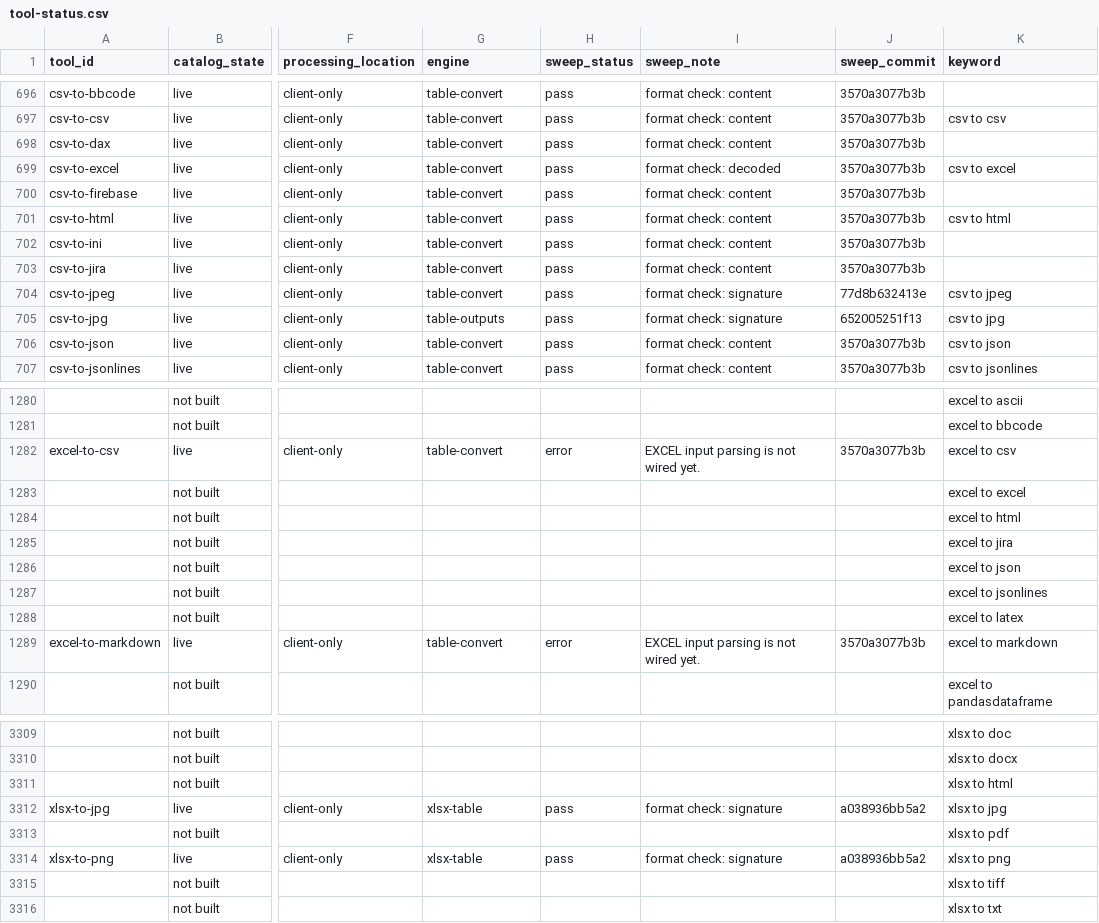
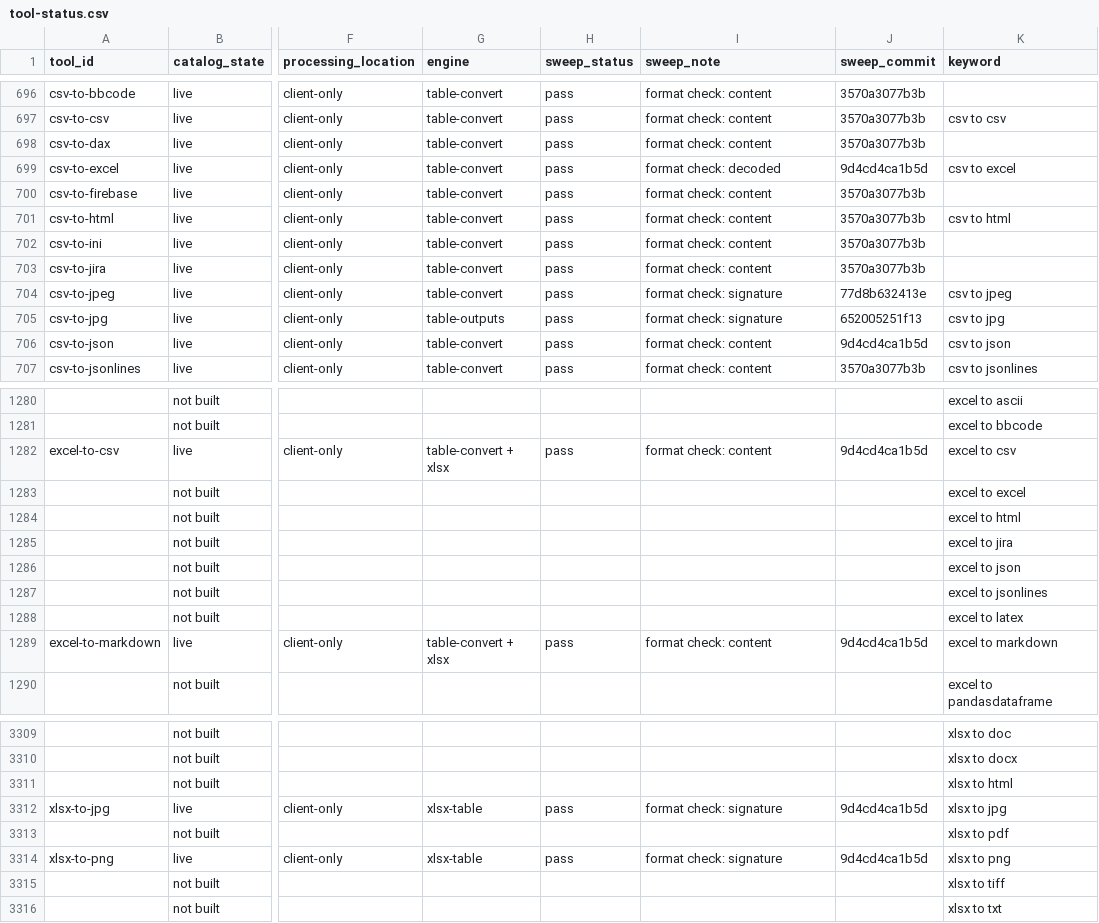
Before and after one commit to serpcompany/tools.serp.co, a CSV file: apps/tools/benchmarks/tool-status.csv, drawn as a sheet; only a part is shown, gaps mark what is left out; the diff covers the shown part only; the diff names each change by its address in the sheet, - before the commit and + after, or states it on an @@ line.

```diff
--- a/apps/tools/benchmarks/tool-status.csv
+++ b/apps/tools/benchmarks/tool-status.csv
-J699 (sweep_commit): 3570a3077b3b
+J699 (sweep_commit): 9d4cd4ca1b5d
-J706 (sweep_commit): 3570a3077b3b
+J706 (sweep_commit): 9d4cd4ca1b5d
-G1282 (engine): table-convert
+G1282 (engine): table-convert + xlsx
-H1282 (sweep_status): error
+H1282 (sweep_status): pass
-I1282 (sweep_note): EXCEL input parsing is not wired yet.
+I1282 (sweep_note): format check: content
-J1282 (sweep_commit): 3570a3077b3b
+J1282 (sweep_commit): 9d4cd4ca1b5d
-G1289 (engine): table-convert
+G1289 (engine): table-convert + xlsx
-H1289 (sweep_status): error
+H1289 (sweep_status): pass
-I1289 (sweep_note): EXCEL input parsing is not wired yet.
+I1289 (sweep_note): format check: content
-J1289 (sweep_commit): 3570a3077b3b
+J1289 (sweep_commit): 9d4cd4ca1b5d
-J3312 (sweep_commit): a038936bb5a2
+J3312 (sweep_commit): 9d4cd4ca1b5d
-J3314 (sweep_commit): a038936bb5a2
+J3314 (sweep_commit): 9d4cd4ca1b5d
```
Also changed, not shown: 3 edited cells elsewhere in this file, 2 other files.
